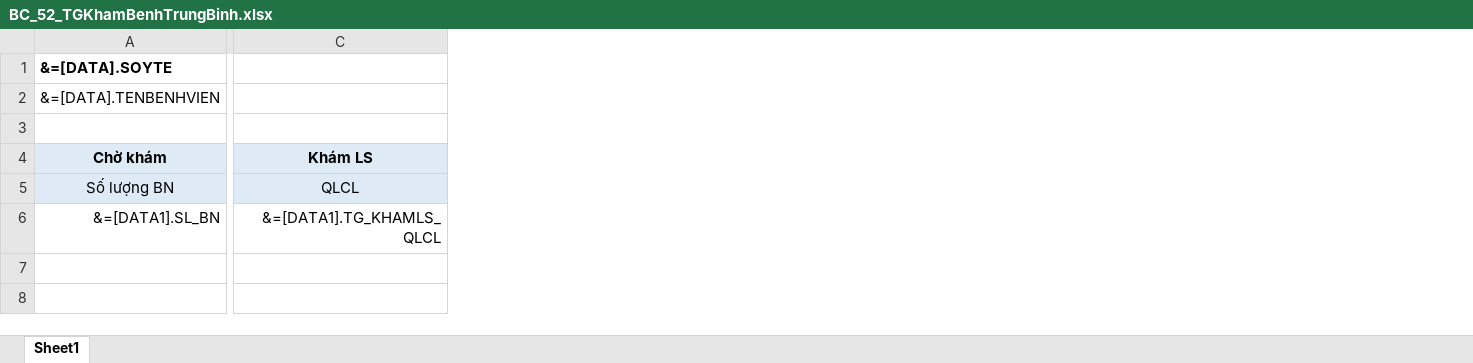
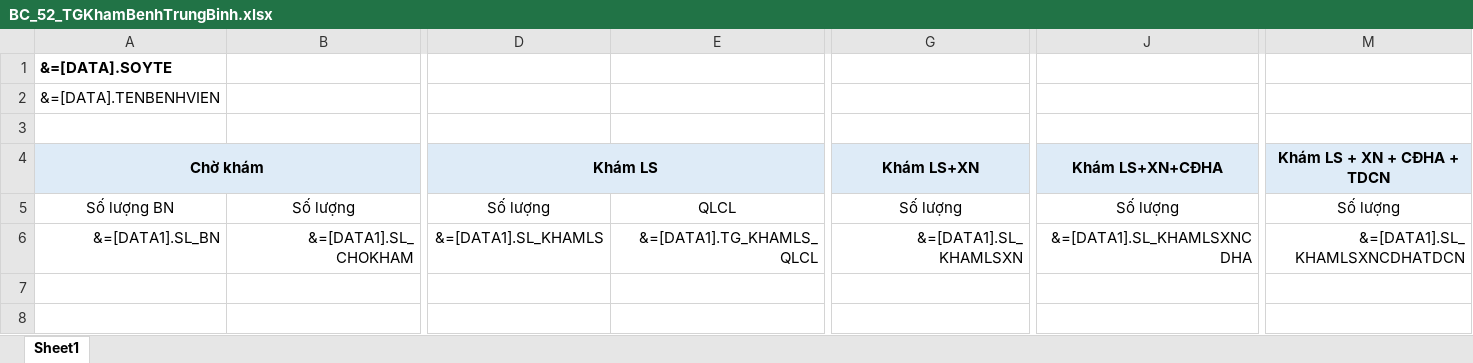
Before and after one commit to gaconleocay/MedicalLink, an Excel workbook: MedicalLink/Templates/BC_52_TGKhamBenhTrungBinh.xlsx, sheet Sheet1, drawn as a sheet; only a part is shown, gaps mark what is left out; values as stored, in another font and other column widths than the file's, no borders; conditional formats not drawn; removed rows and columns are numbered as before the commit, all else as after; rows hold the shown columns only; the diff covers the shown part only; the diff names each change by its address in the sheet, - before the commit and + after, or states it on an @@ line.

```diff
--- a/MedicalLink/Templates/BC_52_TGKhamBenhTrungBinh.xlsx (sheet Sheet1)
+++ b/MedicalLink/Templates/BC_52_TGKhamBenhTrungBinh.xlsx (sheet Sheet1)
+column B, rows 5-6: Số lượng | &=[DATA1].SL_CHOKHAM
+column D, rows 5-6: Số lượng | &=[DATA1].SL_KHAMLS
+column G, rows 5-6: Số lượng | &=[DATA1].SL_KHAMLSXN
+column J, rows 5-6: Số lượng | &=[DATA1].SL_KHAMLSXNCDHA
+column M, rows 5-6: Số lượng | &=[DATA1].SL_KHAMLSXNCDHATDCN
-row 4: Chờ khám | Khám LS
+row 4: Chờ khám |  | Khám LS |  | Khám LS+XN | Khám LS+XN+CĐHA | Khám LS + XN + CĐHA + TDCN
-A5 fill: #DEEBF7
+A5 fill: none
-E5 fill: #DEEBF7
+E5 fill: none
```
Also changed, not shown: cell formats elsewhere in this sheet, 15 other files.
